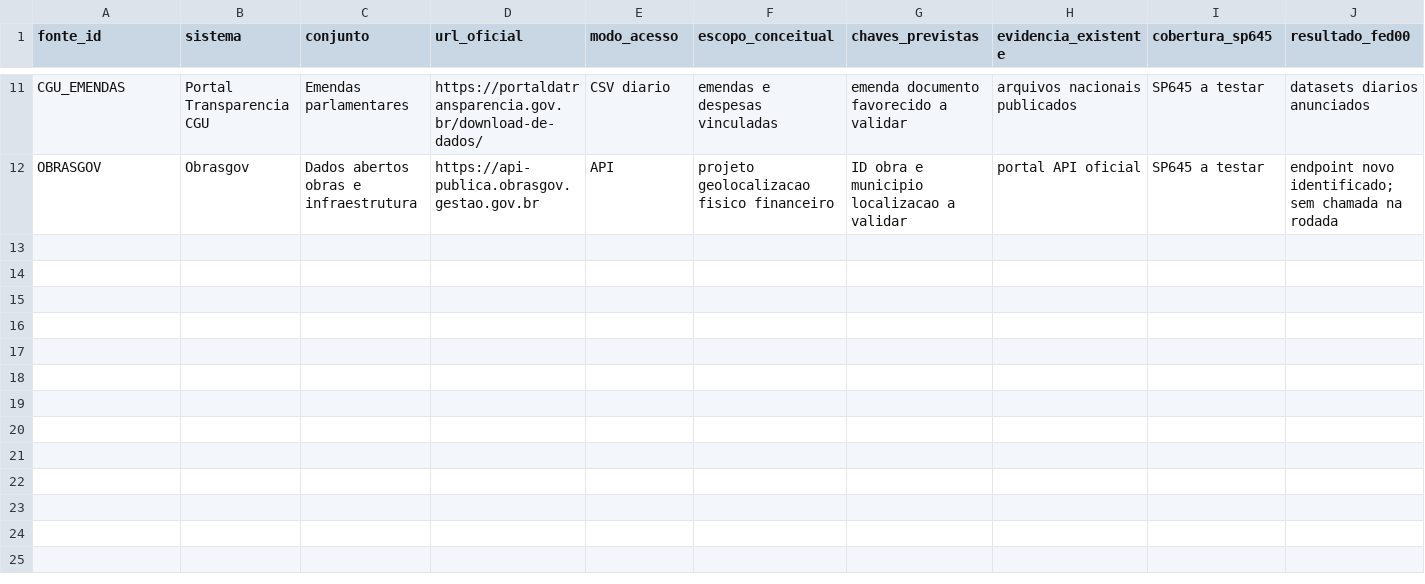
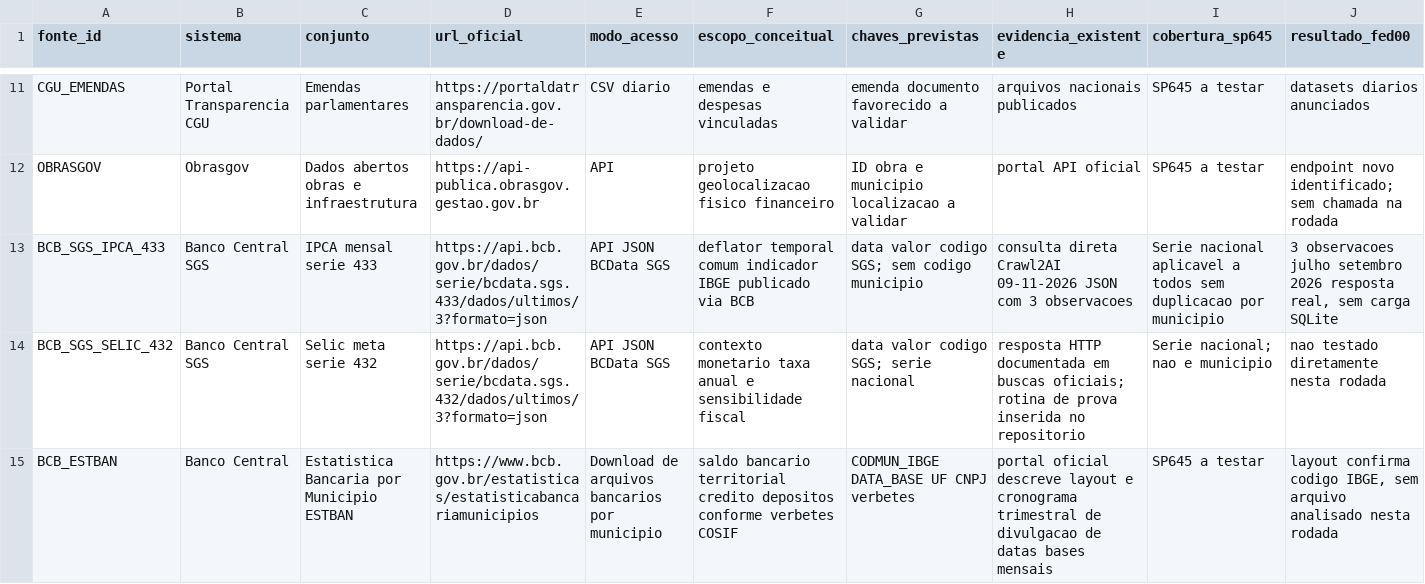
Before and after one commit to hilaliskandar/mapa_do_tesouro, a CSV file: governance/MATRIZ_FONTES_FEDERAIS_SP645.csv, drawn as a sheet; only a part is shown, gaps mark what is left out; rows hold the shown columns only; the diff names each change by its address in the sheet, - before the commit and + after, or states it on an @@ line.

Commit message:
docs: catalogar APIs SGS do BCB e ESTBAN municipal no FED00

```diff
--- a/governance/MATRIZ_FONTES_FEDERAIS_SP645.csv
+++ b/governance/MATRIZ_FONTES_FEDERAIS_SP645.csv
+row 13: BCB_SGS_IPCA_433 | Banco Central SGS | IPCA mensal serie 433 | https://api.bcb.gov.br/dados/serie/bcdata.sgs.433/dados/ultimos/3?formato=json | API JSON BCData SGS | deflator temporal comum indicador IBGE publicado via BCB | data valor codigo SGS; sem codigo municipio | consulta direta Crawl2AI 09-11-2026 JSON com 3 observacoes | Serie nacional aplicavel a todos sem duplicacao por municipio | 3 observacoes julho setembro 2026 resposta real, sem carga SQLite
+row 14: BCB_SGS_SELIC_432 | Banco Central SGS | Selic meta serie 432 | https://api.bcb.gov.br/dados/serie/bcdata.sgs.432/dados/ultimos/3?formato=json | API JSON BCData SGS | contexto monetario taxa anual e sensibilidade fiscal | data valor codigo SGS; serie nacional | resposta HTTP documentada em buscas oficiais; rotina de prova inserida no repositorio | Serie nacional; nao e municipio | nao testado diretamente nesta rodada
+row 15: BCB_ESTBAN | Banco Central | Estatistica Bancaria por Municipio ESTBAN | https://www.bcb.gov.br/estatisticas/estatisticabancariamunicipios | Download de arquivos bancarios por municipio | saldo bancario territorial credito depositos conforme verbetes COSIF | CODMUN_IBGE DATA_BASE UF CNPJ verbetes | portal oficial descreve layout e cronograma trimestral de divulgacao de datas bases mensais | SP645 a testar | layout confirma codigo IBGE, sem arquivo analisado nesta rodada
```
